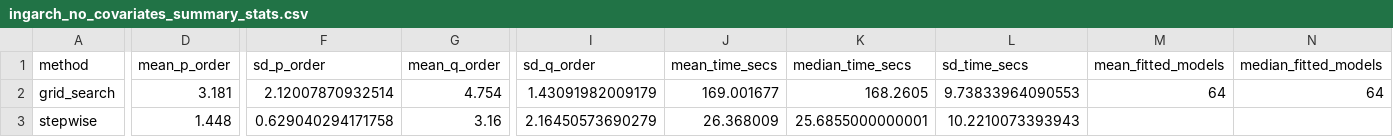
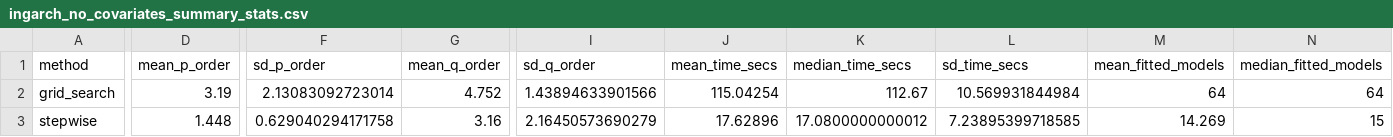
Before and after one commit to rafaSouza26/msc-thesis, a CSV file: Results/Simulation/no_covariates/ingarch_no_covariates_summary_stats.csv, drawn as a sheet; only a part is shown, gaps mark what is left out; the diff covers the shown part only; the diff names each change by its address in the sheet, - before the commit and + after, or states it on an @@ line.

```diff
--- a/Results/Simulation/no_covariates/ingarch_no_covariates_summary_stats.csv
+++ b/Results/Simulation/no_covariates/ingarch_no_covariates_summary_stats.csv
-D2 (mean_p_order): 3.181
+D2 (mean_p_order): 3.19
-F2 (sd_p_order): 2.12007870932514
+F2 (sd_p_order): 2.13083092723014
-G2 (mean_q_order): 4.754
+G2 (mean_q_order): 4.752
-I2 (sd_q_order): 1.43091982009179
+I2 (sd_q_order): 1.43894633901566
-J2 (mean_time_secs): 169.001677
+J2 (mean_time_secs): 115.04254
-K2 (median_time_secs): 168.2605
+K2 (median_time_secs): 112.67
-L2 (sd_time_secs): 9.73833964090553
+L2 (sd_time_secs): 10.569931844984
-J3 (mean_time_secs): 26.368009
+J3 (mean_time_secs): 17.62896
-K3 (median_time_secs): 25.6855000000001
+K3 (median_time_secs): 17.0800000000012
-L3 (sd_time_secs): 10.2210073393943
+L3 (sd_time_secs): 7.23895399718585
-M3 (mean_fitted_models): (empty)
+M3 (mean_fitted_models): 14.269
-N3 (median_fitted_models): (empty)
+N3 (median_fitted_models): 15
```
Also changed, not shown: 1 edited cell elsewhere in this file, Results/Simulation/no_covariates/ingarch_no_covariates_order_frequencies.csv, Results/Simulation/no_covariates/ingarch_no_covariates_results.csv, 9 other files.
